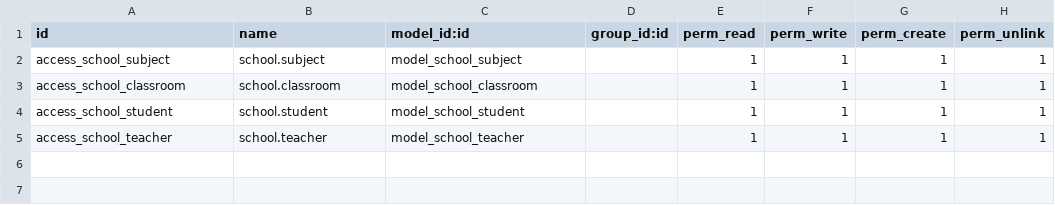
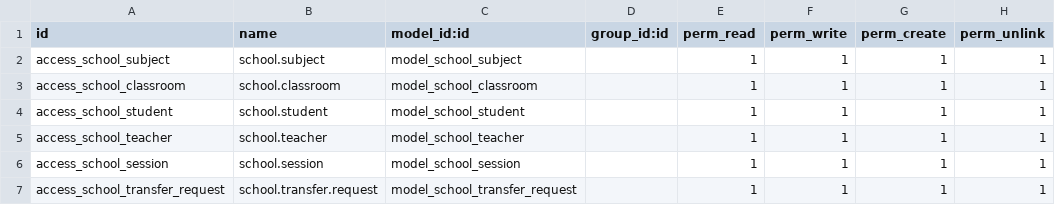
Before and after one commit to charef-Abdelmoula/ODOO-SCHOOL-MANAGEMENT, a CSV file: odoo_school_management/security/ir.model.access.csv, drawn as a sheet; the diff names each change by its address in the sheet, - before the commit and + after, or states it on an @@ line.

Commit message:
[ADD] ODOO Workflows

```diff
--- a/odoo_school_management/security/ir.model.access.csv
+++ b/odoo_school_management/security/ir.model.access.csv
+row 6: access_school_session | school.session | model_school_session |  | 1 | 1 | 1 | 1
+row 7: access_school_transfer_request | school.transfer.request | model_school_transfer_request |  | 1 | 1 | 1 | 1
```
Also changed, not shown: 6 other files.
